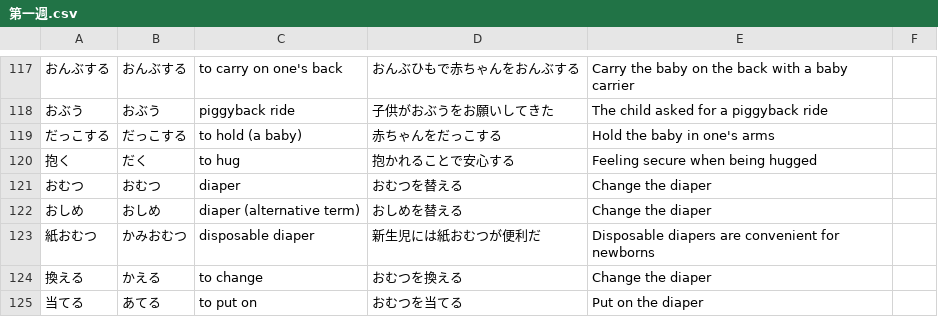
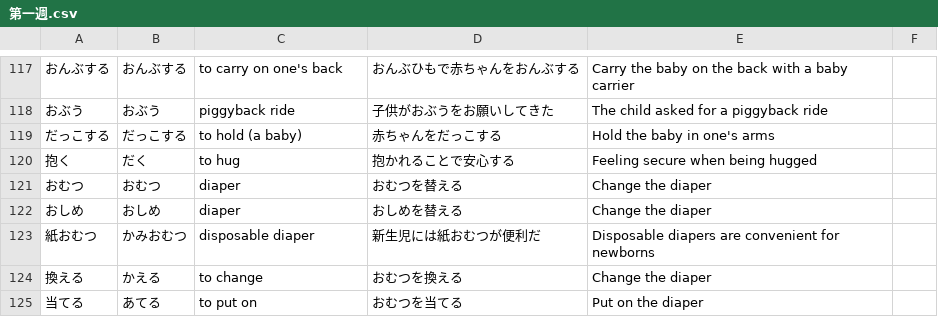
Before and after one commit to PureGero/jlpt-vocab-trainer, a CSV file: src/vocab/n2/第一週.csv, drawn as a sheet; only a part is shown, gaps mark what is left out.

```diff
--- a/src/vocab/n2/第一週.csv
+++ b/src/vocab/n2/第一週.csv
@@ -121,3 +121,3 @@
 おむつ,おむつ,diaper,おむつを替える,Change the diaper
-おしめ,おしめ,diaper (alternative term),おしめを替える,Change the diaper
+おしめ,おしめ,diaper,おしめを替える,Change the diaper
 紙おむつ,かみおむつ,disposable diaper,新生児には紙おむつが便利だ,Disposable diapers are convenient for newborns
```
Also changed, not shown: 3 other files.
